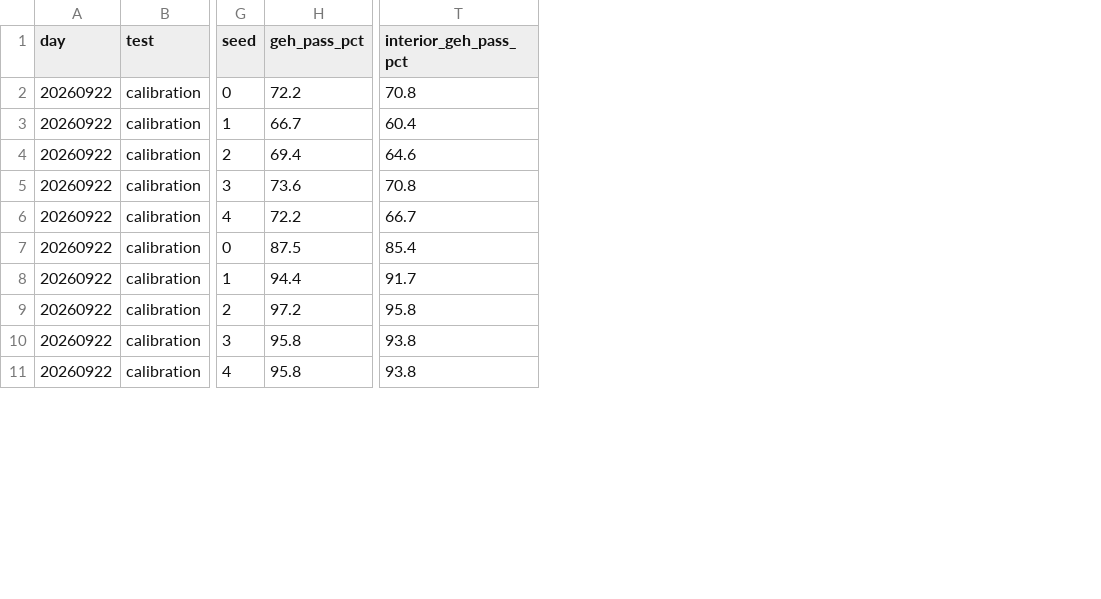
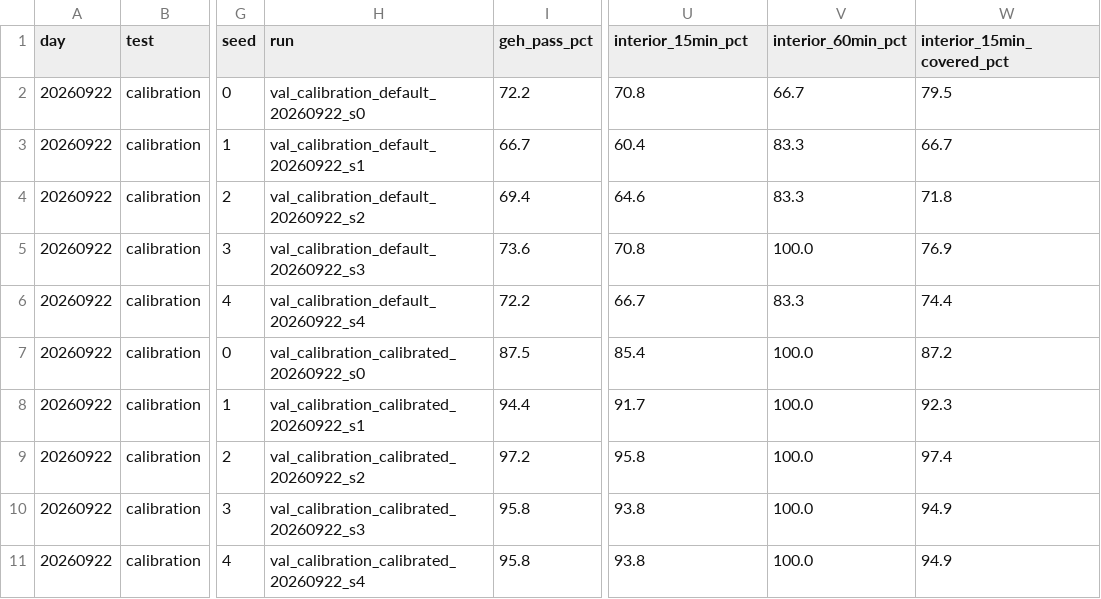
Before and after one commit to luluwei-Amelia/sumo-signal-demo, a CSV file: hk_corridor/results/validation_runs.csv, drawn as a sheet; only a part is shown, gaps mark what is left out; addresses are those after the commit; the diff names each change by its address in the sheet, - before the commit and + after, or states it on an @@ line.

```diff
--- a/hk_corridor/results/validation_runs.csv
+++ b/hk_corridor/results/validation_runs.csv
+column H (run), rows 2-11: val_calibration_default_20260922_s0 | val_calibration_default_20260922_s1 | val_calibration_default_20260922_s2 | val_calibration_default_20260922_s3 | val_calibration_default_20260922_s4 | val_calibration_calibrated_20260922_s0 | val_calibration_calibrated_20260922_s1 | val_calibration_calibrated_20260922_s2 | val_calibration_calibrated_20260922_s3 | val_calibration_calibrated_20260922_s4
+column V (interior_60min_pct), rows 2-11: 66.7 | 83.3 | 83.3 | 100.0 | 83.3 | 100.0 | 100.0 | 100.0 | 100.0 | 100.0
+column W (interior_15min_covered_pct), rows 2-11: 79.5 | 66.7 | 71.8 | 76.9 | 74.4 | 87.2 | 92.3 | 97.4 | 94.9 | 94.9
-U1: interior_geh_pass_pct
+U1: interior_15min_pct
```
Also changed, not shown: hk_corridor/results/calibration_20260922_comparison.csv, hk_corridor/results/saturation_flow.csv, 16 other files.
